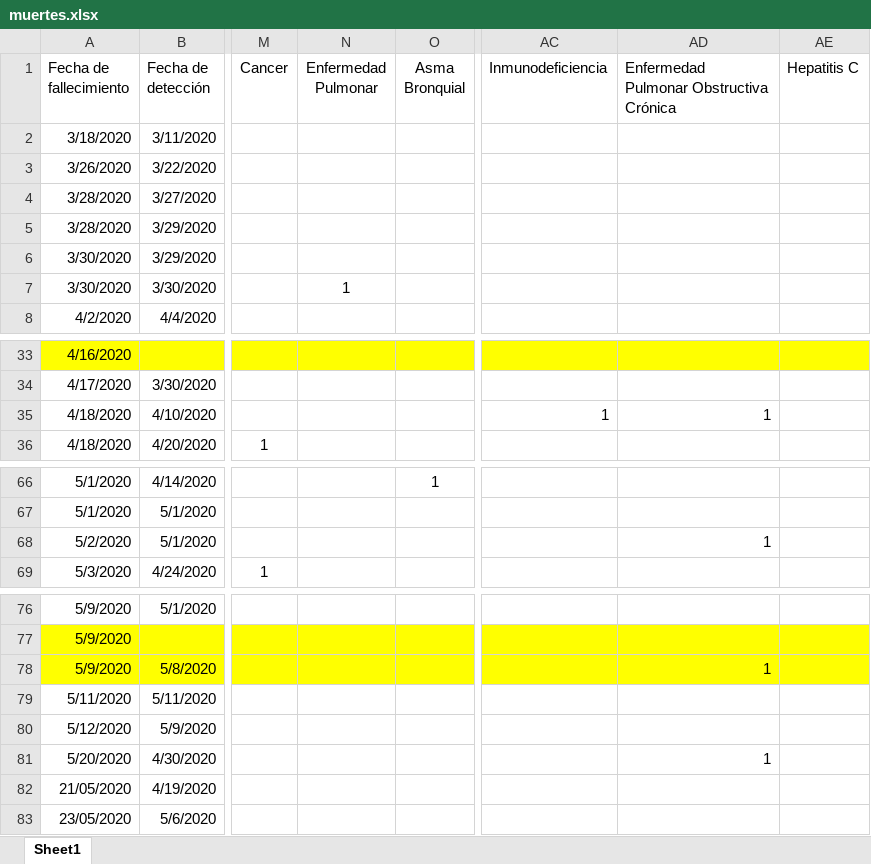
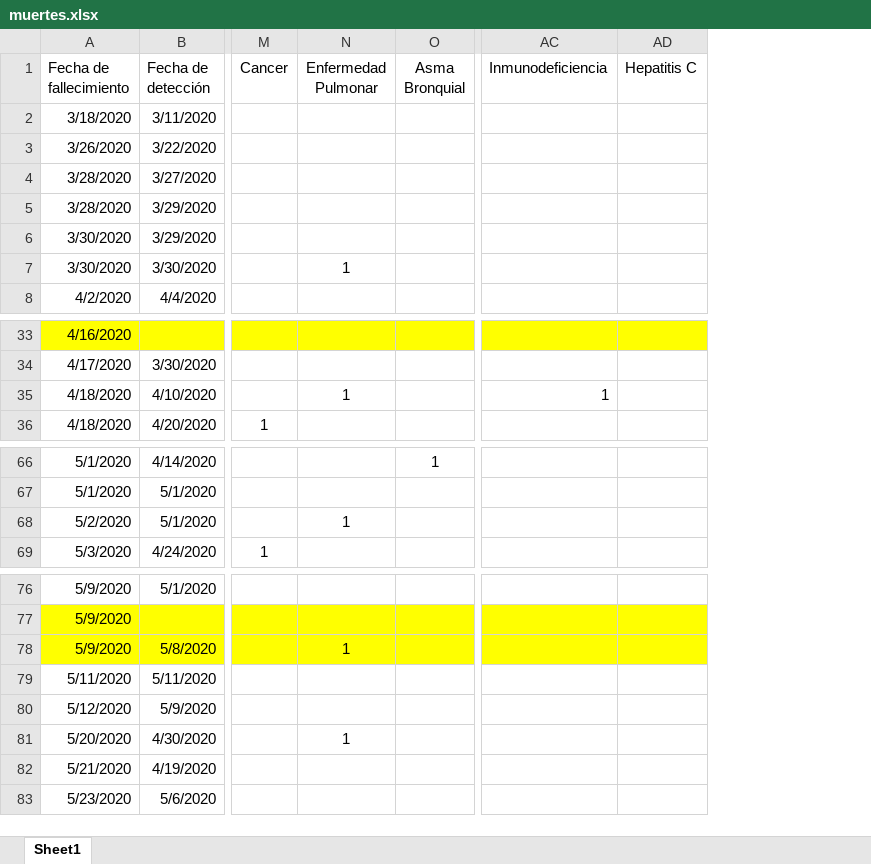
Before and after one commit to fr20587/covid19, an Excel workbook: data/muertes.xlsx, sheet Sheet1, drawn as a sheet; only a part is shown, gaps mark what is left out; values as stored, in another font and other column widths than the file's, no borders; table styles not drawn; the diff names each change by its address in the sheet, - before the commit and + after, or states it on an @@ line.

```diff
--- a/data/muertes.xlsx (sheet Sheet1)
+++ b/data/muertes.xlsx (sheet Sheet1)
-column AD, row 1: Enfermedad Pulmonar Obstructiva Crónica; row 35: 1; row 68: 1; rows 78-81: 1 |  |  | 1
-N35 (Enfermedad Pulmonar): (empty)
+N35 (Enfermedad Pulmonar): 1
-N68 (Enfermedad Pulmonar): (empty)
+N68 (Enfermedad Pulmonar): 1
-N78 (Enfermedad Pulmonar): (empty)
+N78 (Enfermedad Pulmonar): 1
-N81 (Enfermedad Pulmonar): (empty)
+N81 (Enfermedad Pulmonar): 1
-A82 (Fecha de fallecimiento): 21/05/2020
+A82 (Fecha de fallecimiento): 5/21/2020
-A83 (Fecha de fallecimiento): 23/05/2020
+A83 (Fecha de fallecimiento): 5/23/2020
```
Also changed, not shown: 29 other files.
